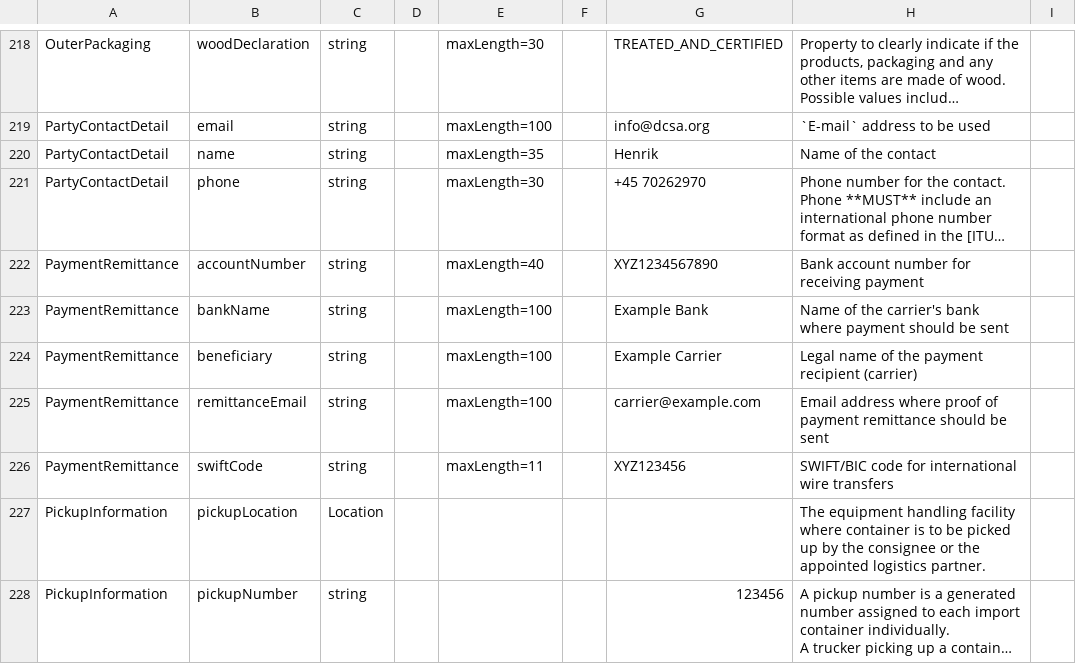
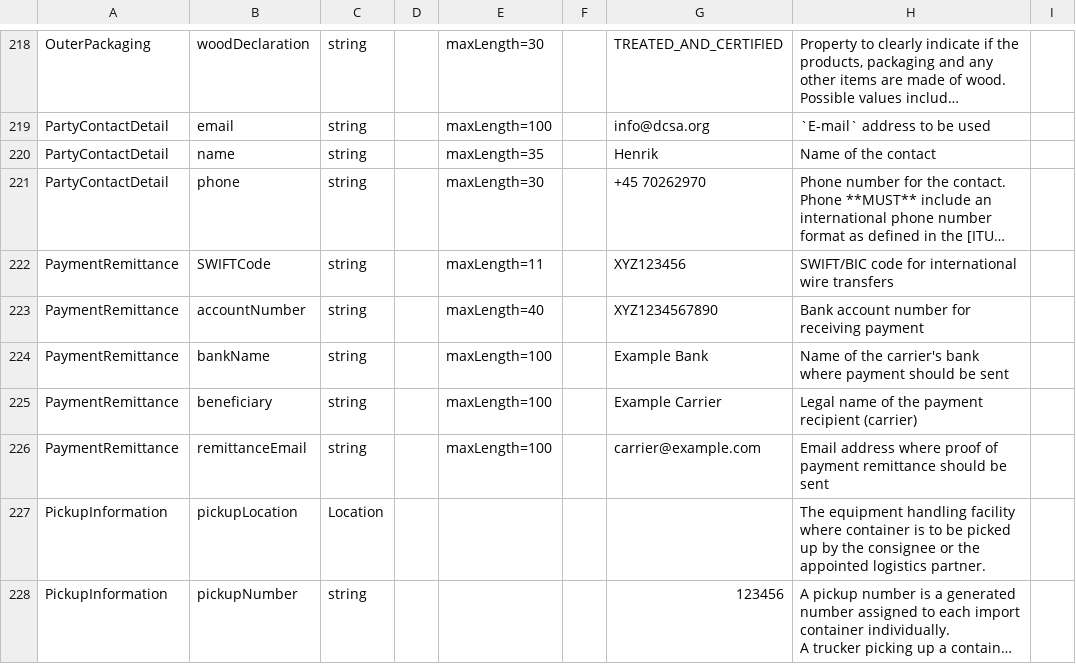
Before and after one commit to dcsaorg/Conformance-Gateway, a CSV file: specifications/generated-resources/standards/an/v100/an-v1.0.0-data-overview-attributes-normalized.csv, drawn as a sheet; only a part is shown, gaps mark what is left out; long unchanged cells end in …; removed rows and columns are numbered as before the commit, all else as after; the diff names each change by its address in the sheet, - before the commit and + after, or states it on an @@ line.

```diff
--- a/specifications/generated-resources/standards/an/v100/an-v1.0.0-data-overview-attributes-normalized.csv
+++ b/specifications/generated-resources/standards/an/v100/an-v1.0.0-data-overview-attributes-normalized.csv
+row 222: PaymentRemittance | SWIFTCode | string |  | maxLength=11 |  | XYZ123456 | SWIFT/BIC code for international wire transfers
-row 226: PaymentRemittance | swiftCode | string |  | maxLength=11 |  | XYZ123456 | SWIFT/BIC code for international wire transfers
```
Also changed, not shown: specifications/generated-resources/standards/an/v100/an-v1.0.0-data-overview-attributes-hierarchical.csv, 3 other files.
